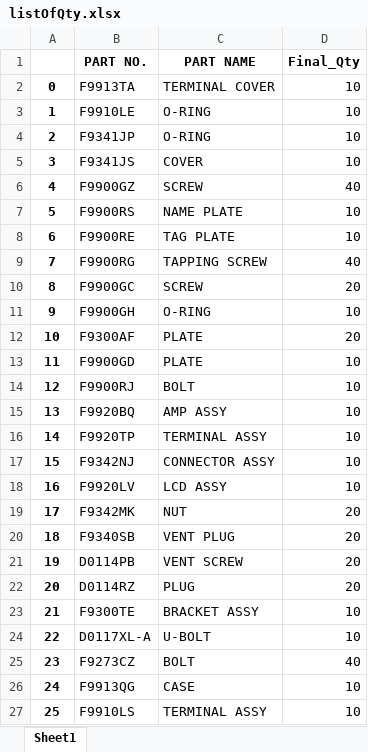
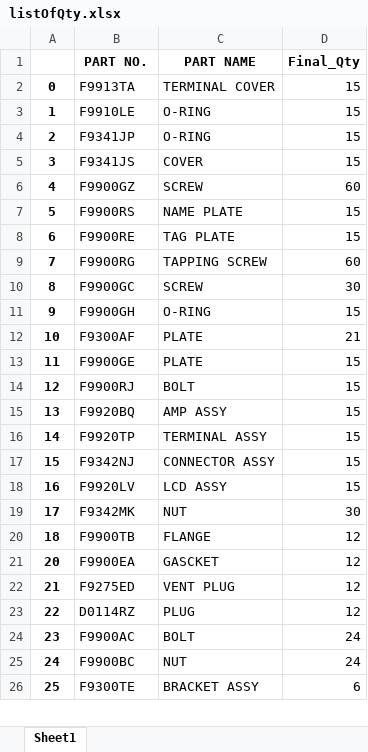
Before and after one commit to yokogawadeveloper/DemadForecasting, an Excel workbook: static/finalOutput/listOfQty.xlsx, sheet Sheet1, drawn as a sheet; only a part is shown; values as stored, in another font and other column widths than the file's, no borders; removed rows and columns are numbered as before the commit, all else as after; the diff covers the shown part only; the diff names each change by its address in the sheet, - before the commit and + after, or states it on an @@ line.

```diff
--- a/static/finalOutput/listOfQty.xlsx (sheet Sheet1)
+++ b/static/finalOutput/listOfQty.xlsx (sheet Sheet1)
-D2:D5 (Final_Qty): 10
+D2:D5 (Final_Qty): 15
-D6 (Final_Qty): 40
+D6 (Final_Qty): 60
-D7:D8 (Final_Qty): 10
+D7:D8 (Final_Qty): 15
-D9 (Final_Qty): 40
+D9 (Final_Qty): 60
-D10 (Final_Qty): 20
+D10 (Final_Qty): 30
-D11 (Final_Qty): 10
+D11 (Final_Qty): 15
-D12 (Final_Qty): 20
+D12 (Final_Qty): 21
-B13 (PART NO.): F9900GD
+B13 (PART NO.): F9900GE
-D13:D18 (Final_Qty): 10
+D13:D18 (Final_Qty): 15
-D19 (Final_Qty): 20
+D19 (Final_Qty): 30
-B20 (PART NO.): F9340SB
+B20 (PART NO.): F9900TB
-C20 (PART NAME): VENT PLUG
+C20 (PART NAME): FLANGE
-D20 (Final_Qty): 20
+D20 (Final_Qty): 12
-row 21: 19 | D0114PB | VENT SCREW | 20
-B21 (PART NO.): D0114RZ
+B21 (PART NO.): F9900EA
-C21 (PART NAME): PLUG
+C21 (PART NAME): GASCKET
-D21 (Final_Qty): 20
+D21 (Final_Qty): 12
-B22 (PART NO.): F9300TE
+B22 (PART NO.): F9275ED
-C22 (PART NAME): BRACKET ASSY
+C22 (PART NAME): VENT PLUG
-D22:D23 (Final_Qty): 10
+D22:D23 (Final_Qty): 12
-B23 (PART NO.): D0117XL-A
+B23 (PART NO.): D0114RZ
-C23 (PART NAME): U-BOLT
+C23 (PART NAME): PLUG
-B24 (PART NO.): F9273CZ
+B24 (PART NO.): F9900AC
-D24 (Final_Qty): 40
+D24 (Final_Qty): 24
-B25 (PART NO.): F9913QG
+B25 (PART NO.): F9900BC
-C25 (PART NAME): CASE
+C25 (PART NAME): NUT
-D25 (Final_Qty): 10
+D25 (Final_Qty): 24
-B26 (PART NO.): F9910LS
+B26 (PART NO.): F9300TE
-C26 (PART NAME): TERMINAL ASSY
+C26 (PART NAME): BRACKET ASSY
-D26 (Final_Qty): 10
+D26 (Final_Qty): 6
```
Also changed, not shown: 20 added rows, 3 removed rows and 33 edited cells elsewhere in this sheet, 4 other files.
